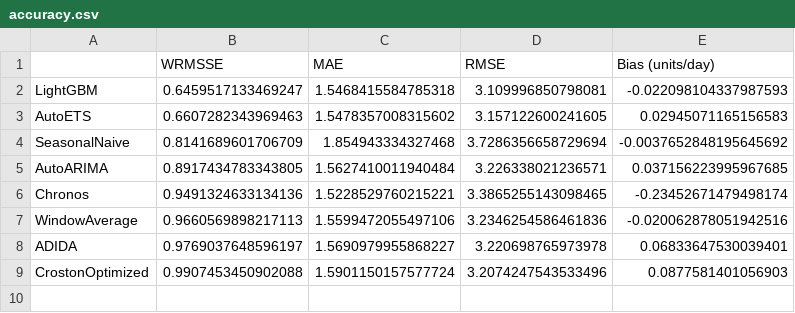
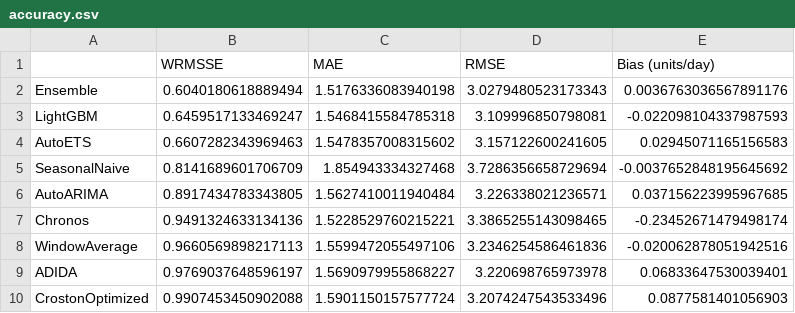
Before and after one commit to shihan-2002/m5-forecast-to-profit, a CSV file: outputs/results/accuracy.csv, drawn as a sheet; the diff names each change by its address in the sheet, - before the commit and + after, or states it on an @@ line.

```diff
--- a/outputs/results/accuracy.csv
+++ b/outputs/results/accuracy.csv
+row 2: Ensemble | 0.6040180618889494 | 1.5176336083940198 | 3.0279480523173343 | 0.0036763036567891176
```
Also changed, not shown: outputs/results/accuracy_by_level.csv, outputs/results/claude_accuracy.csv, 41 other files.
